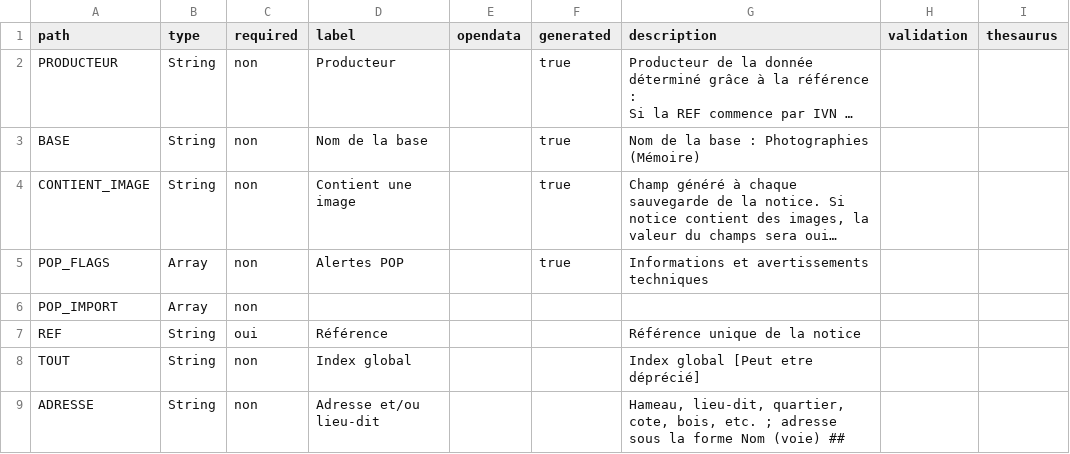
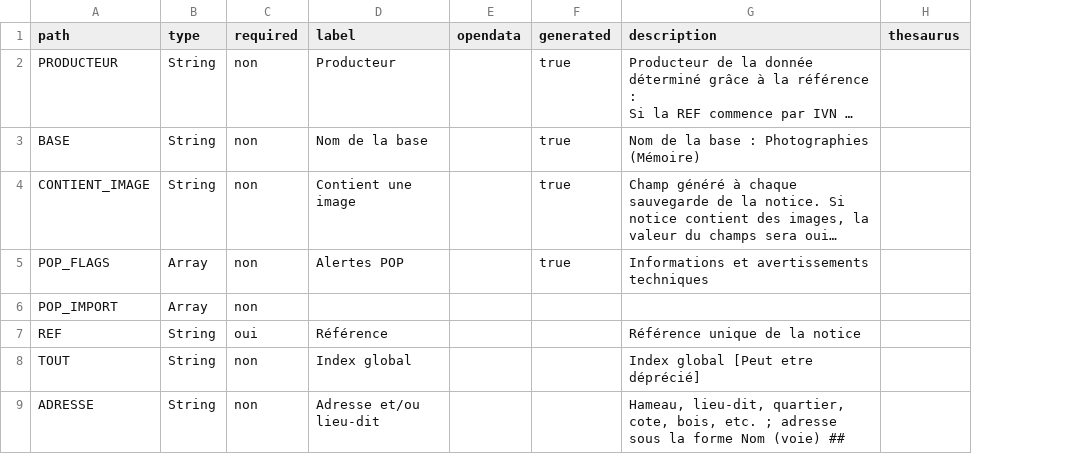
Before and after one commit to betagouv/pop, a CSV file: apps/api/csv/memoire.csv, drawn as a sheet; only a part is shown; long unchanged cells end in …; the diff names each change by its address in the sheet, - before the commit and + after, or states it on an @@ line.

```diff
--- a/apps/api/csv/memoire.csv
+++ b/apps/api/csv/memoire.csv
-column H (validation), empty
```
Also changed, not shown: apps/api/csv/joconde.csv, apps/api/csv/merimee.csv, 35 other files.
